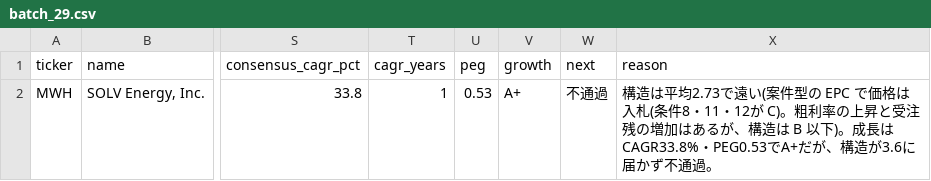
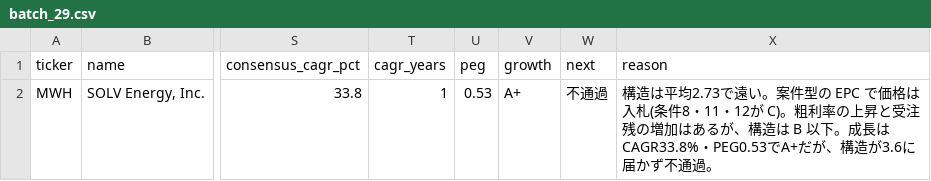
Before and after one commit to fzhmc9vmsh-creator/AI, a CSV file: growth-deck/research/stage1/batch_29.csv, drawn as a sheet; only a part is shown, gaps mark what is left out; the diff names each change by its address in the sheet, - before the commit and + after, or states it on an @@ line.

```diff
--- a/growth-deck/research/stage1/batch_29.csv
+++ b/growth-deck/research/stage1/batch_29.csv
-X2 (reason): …2.73で遠い(案件型の EPC で価格は入札(条件8・11・12が C)。粗利率の上昇と受注残の増加はあるが、構造は B 以下)。成長は…
+X2 (reason): …2.73で遠い。案件型の EPC で価格は入札(条件8・11・12が C)。粗利率の上昇と受注残の増加はあるが、構造は B 以下。成長は…
```
Also changed, not shown: growth-deck/research/stage1/batch_28.csv, 5 other files.
